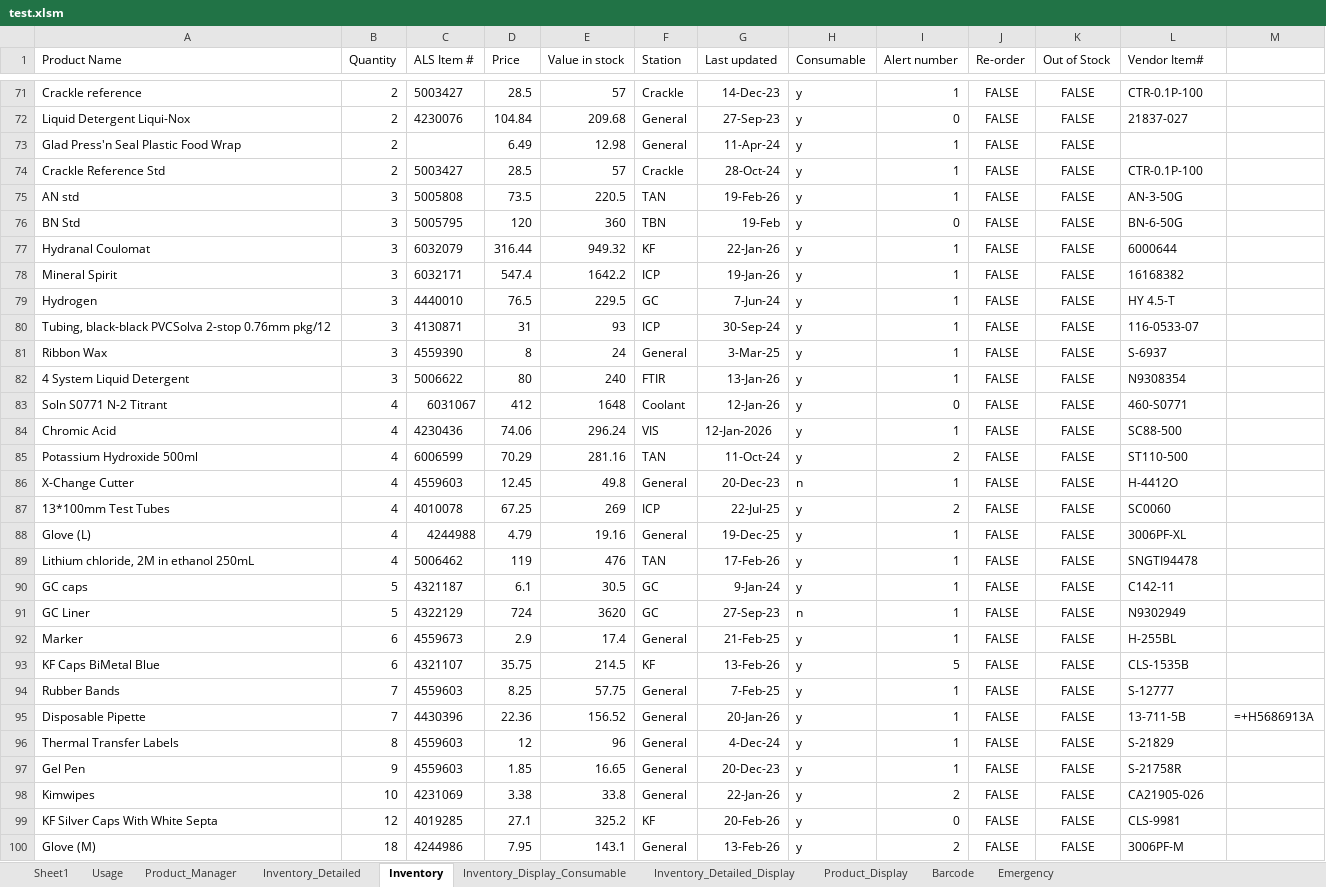
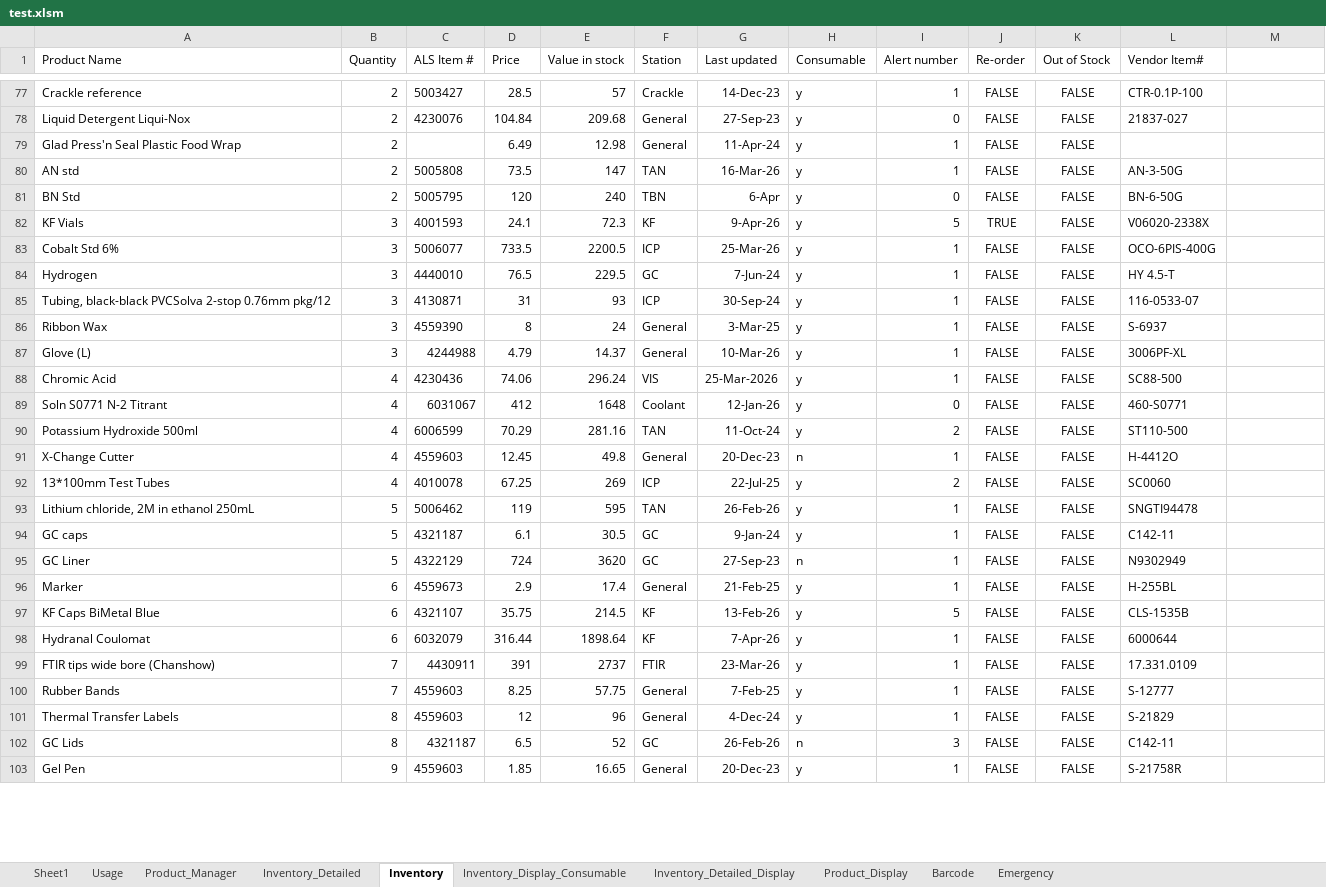
Before and after one commit to ryankennethrom/ALS-Inventory-Manager, an Excel workbook: test.xlsm, sheet Inventory, drawn as a sheet; only a part is shown, gaps mark what is left out; values as stored, in another font and other column widths than the file's, no borders; removed rows and columns are numbered as before the commit, all else as after; the diff covers the shown part only; the diff names each change by its address in the sheet, - before the commit and + after, or states it on an @@ line.

Commit message:
Updated inventory to most recent and fixed wonky scanner window size

```diff
--- a/test.xlsm (sheet Inventory)
+++ b/test.xlsm (sheet Inventory)
-row 74: Crackle Reference Std | 2 | 5003427 | 28.5 | 57 | Crackle | 28-Oct-24 | y | 1 | FALSE | FALSE | CTR-0.1P-100
-B80:B81 (Quantity): 3
+B80:B81 (Quantity): 2
-E80 (Value in stock): 220.5
+E80 (Value in stock): 147
-G80 (Last updated): 19-Feb-26
+G80 (Last updated): 16-Mar-26
-E81 (Value in stock): 360
+E81 (Value in stock): 240
-G81 (Last updated): 19-Feb
+G81 (Last updated): 6-Apr
-row 77: Hydranal Coulomat | 3 | 6032079 | 316.44 | 949.32 | KF | 22-Jan-26 | y | 1 | FALSE | FALSE | 6000644
+row 82: KF Vials | 3 | 4001593 | 24.1 | 72.3 | KF | 9-Apr-26 | y | 5 | TRUE | FALSE | V06020-2338X
-A83 (Product Name): Mineral Spirit
+A83 (Product Name): Cobalt Std 6%
-C83 (ALS Item #): 6032171
+C83 (ALS Item #): 5006077
-D83 (Price): 547.4
+D83 (Price): 733.5
-E83 (Value in stock): 1642.2
+E83 (Value in stock): 2200.5
-G83 (Last updated): 19-Jan-26
+G83 (Last updated): 25-Mar-26
-L83 (Vendor Item#): 16168382
+L83 (Vendor Item#): OCO-6PIS-400G
-row 82: 4 System Liquid Detergent | 3 | 5006622 | 80 | 240 | FTIR | 13-Jan-26 | y | 1 | FALSE | FALSE | N9308354
+row 87: Glove (L) | 3 | 4244988 | 4.79 | 14.37 | General | 10-Mar-26 | y | 1 | FALSE | FALSE | 3006PF-XL
+row 88: Chromic Acid | 4 | 4230436 | 74.06 | 296.24 | VIS | 25-Mar-2026 | y | 1 | FALSE | FALSE | SC88-500
-row 84: Chromic Acid | 4 | 4230436 | 74.06 | 296.24 | VIS | 12-Jan-2026 | y | 1 | FALSE | FALSE | SC88-500
-row 88: Glove (L) | 4 | 4244988 | 4.79 | 19.16 | General | 19-Dec-25 | y | 1 | FALSE | FALSE | 3006PF-XL
-B93 (Quantity): 4
+B93 (Quantity): 5
-E93 (Value in stock): 476
+E93 (Value in stock): 595
-G93 (Last updated): 17-Feb-26
+G93 (Last updated): 26-Feb-26
+row 98: Hydranal Coulomat | 6 | 6032079 | 316.44 | 1898.64 | KF | 7-Apr-26 | y | 1 | FALSE | FALSE | 6000644
+row 99: FTIR tips wide bore (Chanshow) | 7 | 4430911 | 391 | 2737 | FTIR | 23-Mar-26 | y | 1 | FALSE | FALSE | 17.331.0109
-row 95: Disposable Pipette | 7 | 4430396 | 22.36 | 156.52 | General | 20-Jan-26 | y | 1 | FALSE | FALSE | 13-711-5B | =+H5686913A
+row 102: GC Lids | 8 | 4321187 | 6.5 | 52 | GC | 26-Feb-26 | n | 3 | FALSE | FALSE | C142-11
-row 98: Kimwipes | 10 | 4231069 | 3.38 | 33.8 | General | 22-Jan-26 | y | 2 | FALSE | FALSE | CA21905-026
-row 99: KF Silver Caps With White Septa | 12 | 4019285 | 27.1 | 325.2 | KF | 20-Feb-26 | y | 0 | FALSE | FALSE | CLS-9981
-row 100: Glove (M) | 18 | 4244986 | 7.95 | 143.1 | General | 13-Feb-26 | y | 2 | FALSE | FALSE | 3006PF-M
```
Also changed, not shown: 18 added rows, 15 removed rows and 17 edited cells elsewhere in this sheet, sheet Inventory_Detailed_Display, sheet Usage, sheet Inventory_Detailed, sheet Product_Manager, sheet Inventory_Display_Consumable, formulas that keep their value, charts or pictures, 15 other files.
